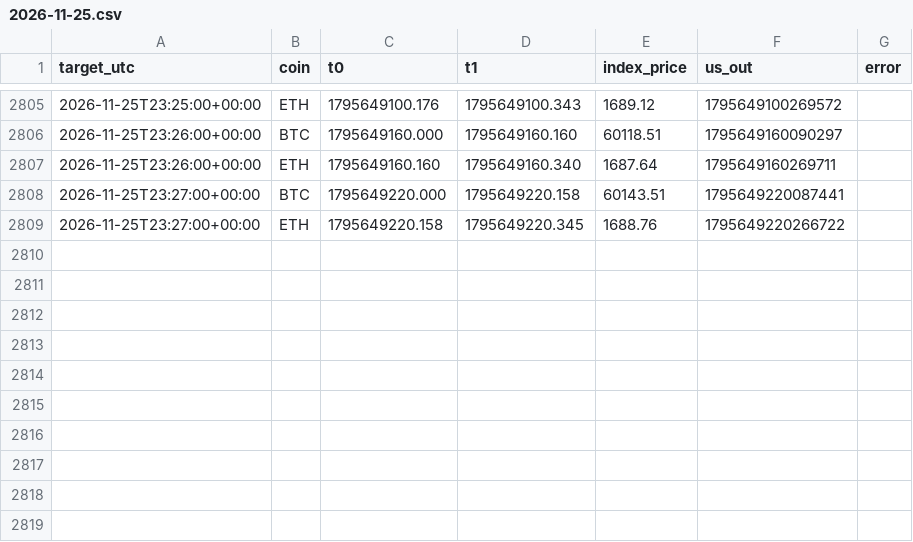
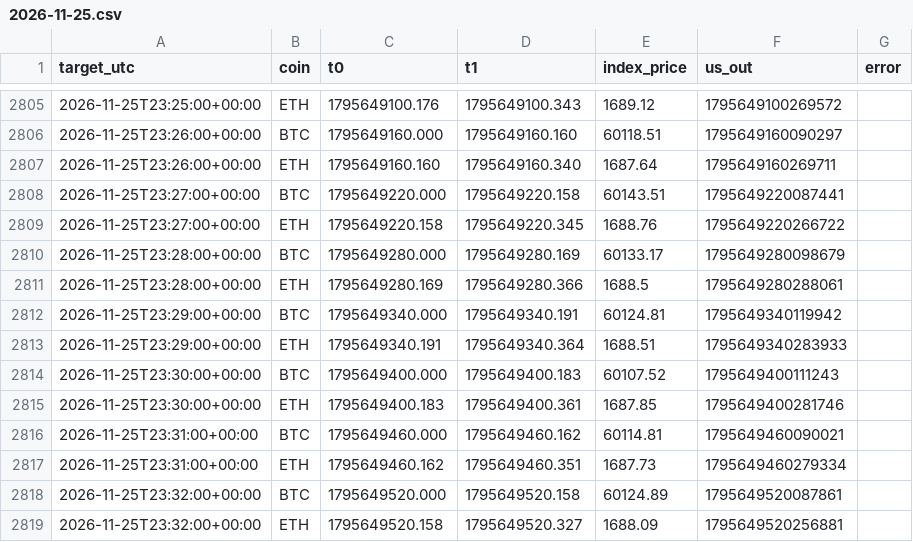
Before and after one commit to WheelOfBalls/BOB-Cloud-Recorder, a CSV file: data/index_1m/2026-11-25.csv, drawn as a sheet; only a part is shown, gaps mark what is left out.

```diff
--- a/data/index_1m/2026-11-25.csv
+++ b/data/index_1m/2026-11-25.csv
@@ -2809 +2809,11 @@ target_utc,coin,t0,t1,index_price,us_out,error
 2026-11-25T23:27:00+00:00,ETH,1795649220.158,1795649220.345,1688.76,1795649220266722,
+2026-11-25T23:28:00+00:00,BTC,1795649280.000,1795649280.169,60133.17,1795649280098679,
+2026-11-25T23:28:00+00:00,ETH,1795649280.169,1795649280.366,1688.5,1795649280288061,
+2026-11-25T23:29:00+00:00,BTC,1795649340.000,1795649340.191,60124.81,1795649340119942,
+2026-11-25T23:29:00+00:00,ETH,1795649340.191,1795649340.364,1688.51,1795649340283933,
+2026-11-25T23:30:00+00:00,BTC,1795649400.000,1795649400.183,60107.52,1795649400111243,
+2026-11-25T23:30:00+00:00,ETH,1795649400.183,1795649400.361,1687.85,1795649400281746,
+2026-11-25T23:31:00+00:00,BTC,1795649460.000,1795649460.162,60114.81,1795649460090021,
+2026-11-25T23:31:00+00:00,ETH,1795649460.162,1795649460.351,1687.73,1795649460279334,
+2026-11-25T23:32:00+00:00,BTC,1795649520.000,1795649520.158,60124.89,1795649520087861,
+2026-11-25T23:32:00+00:00,ETH,1795649520.158,1795649520.327,1688.09,1795649520256881,
```
Also changed, not shown: data/cloud_loop.csv, data/run_log.csv, 1 other file.
